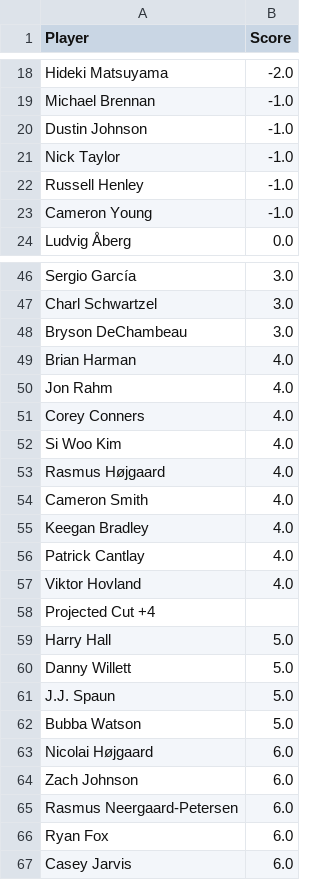
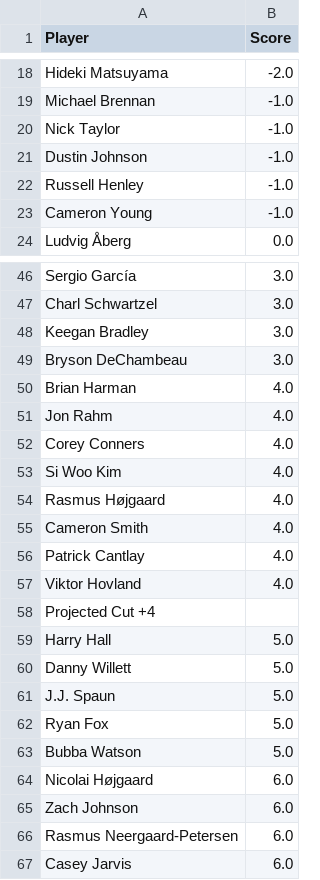
Before and after one commit to jaredbuck1994/Masters, a CSV file: scores.csv, drawn as a sheet; only a part is shown, gaps mark what is left out.

Commit message:
update scores 2026-04-10 17:21:49

```diff
--- a/scores.csv
+++ b/scores.csv
@@ -19,4 +19,4 @@ Hideki Matsuyama,-2.0
 Michael Brennan,-1.0
+Nick Taylor,-1.0
 Dustin Johnson,-1.0
-Nick Taylor,-1.0
 Russell Henley,-1.0
@@ -47,2 +47,3 @@ Sergio García,3.0
 Charl Schwartzel,3.0
+Keegan Bradley,3.0
 Bryson DeChambeau,3.0
@@ -54,3 +55,2 @@ Rasmus Højgaard,4.0
 Cameron Smith,4.0
-Keegan Bradley,4.0
 Patrick Cantlay,4.0
@@ -61,2 +61,3 @@ Danny Willett,5.0
 J.J. Spaun,5.0
+Ryan Fox,5.0
 Bubba Watson,5.0
@@ -65,3 +66,2 @@ Zach Johnson,6.0
 Rasmus Neergaard-Petersen,6.0
-Ryan Fox,6.0
 Casey Jarvis,6.0
```
